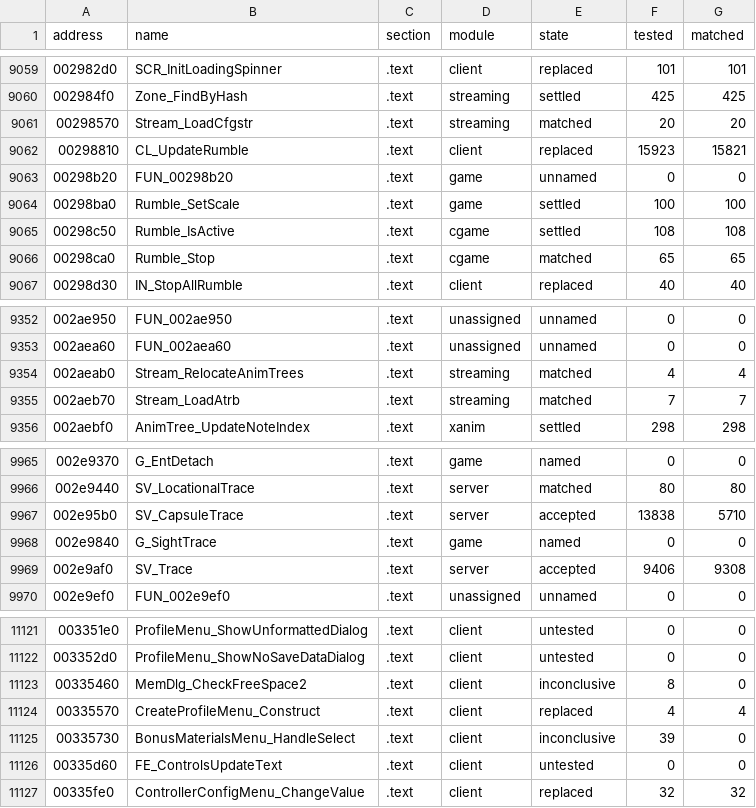
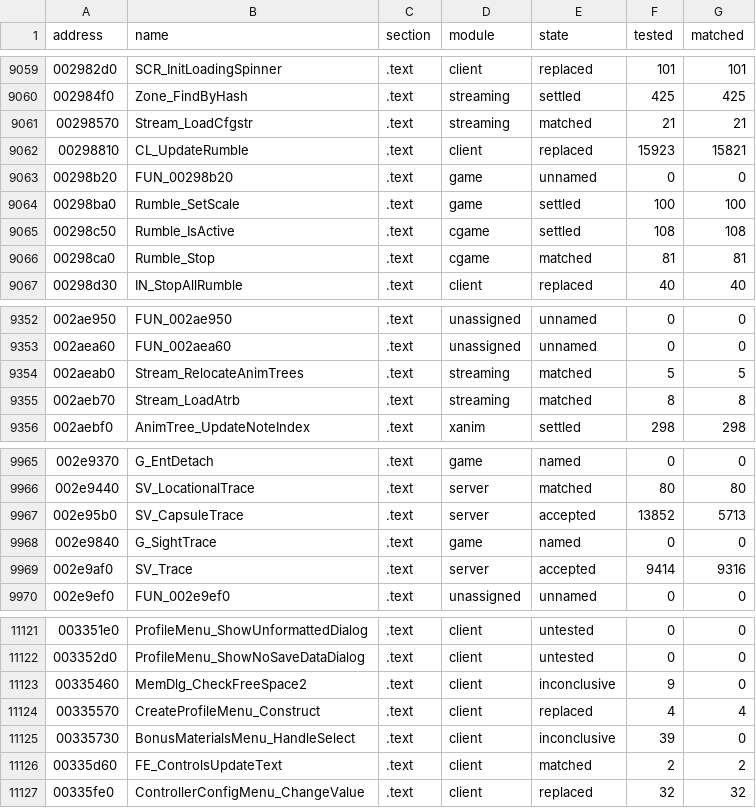
Before and after one commit to SmokeDoggy044/CoD2-BRO-Native-Loader, a CSV file: tools/data/progress.csv, drawn as a sheet; only a part is shown, gaps mark what is left out; the diff covers the shown part only.

```diff
--- a/tools/data/progress.csv
+++ b/tools/data/progress.csv
@@ -9060,3 +9060,3 @@ address,name,section,module,state,tested,matched
 002984f0,Zone_FindByHash,.text,streaming,settled,425,425
-00298570,Stream_LoadCfgstr,.text,streaming,matched,20,20
+00298570,Stream_LoadCfgstr,.text,streaming,matched,21,21
 00298810,CL_UpdateRumble,.text,client,replaced,15923,15821
@@ -9065,3 +9065,3 @@ address,name,section,module,state,tested,matched
 00298c50,Rumble_IsActive,.text,cgame,settled,108,108
-00298ca0,Rumble_Stop,.text,cgame,matched,65,65
+00298ca0,Rumble_Stop,.text,cgame,matched,81,81
 00298d30,IN_StopAllRumble,.text,client,replaced,40,40
@@ -9353,4 +9353,4 @@ address,name,section,module,state,tested,matched
 002aea60,FUN_002aea60,.text,unassigned,unnamed,0,0
-002aeab0,Stream_RelocateAnimTrees,.text,streaming,matched,4,4
-002aeb70,Stream_LoadAtrb,.text,streaming,matched,7,7
+002aeab0,Stream_RelocateAnimTrees,.text,streaming,matched,5,5
+002aeb70,Stream_LoadAtrb,.text,streaming,matched,8,8
 002aebf0,AnimTree_UpdateNoteIndex,.text,xanim,settled,298,298
@@ -9966,5 +9966,5 @@ address,name,section,module,state,tested,matched
 002e9440,SV_LocationalTrace,.text,server,matched,80,80
-002e95b0,SV_CapsuleTrace,.text,server,accepted,13838,5710
+002e95b0,SV_CapsuleTrace,.text,server,accepted,13852,5713
 002e9840,G_SightTrace,.text,game,named,0,0
-002e9af0,SV_Trace,.text,server,accepted,9406,9308
+002e9af0,SV_Trace,.text,server,accepted,9414,9316
 002e9ef0,FUN_002e9ef0,.text,unassigned,unnamed,0,0
@@ -11122,6 +11122,6 @@ address,name,section,module,state,tested,matched
 003352d0,ProfileMenu_ShowNoSaveDataDialog,.text,client,untested,0,0
-00335460,MemDlg_CheckFreeSpace2,.text,client,inconclusive,8,0
+00335460,MemDlg_CheckFreeSpace2,.text,client,inconclusive,9,0
 00335570,CreateProfileMenu_Construct,.text,client,replaced,4,4
 00335730,BonusMaterialsMenu_HandleSelect,.text,client,inconclusive,39,0
-00335d60,FE_ControlsUpdateText,.text,client,untested,0,0
+00335d60,FE_ControlsUpdateText,.text,client,matched,2,2
 00335fe0,ControllerConfigMenu_ChangeValue,.text,client,replaced,32,32
```
Also changed, not shown: 102 edited cells elsewhere in this file, tools/data/functions.csv, 4 other files.
